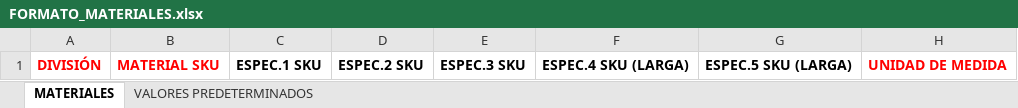
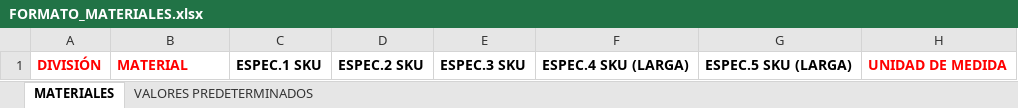
Before and after one commit to oliveramezquita/bellarti-app, an Excel workbook: src/assets/documents/FORMATO_MATERIALES.xlsx, sheet MATERIALES, drawn as a sheet; only a part is shown; values as stored, in another font and other column widths than the file's, no borders; the diff names each change by its address in the sheet, - before the commit and + after, or states it on an @@ line.

Commit message:
New changes in materials and volumetry

```diff
--- a/src/assets/documents/FORMATO_MATERIALES.xlsx (sheet MATERIALES)
+++ b/src/assets/documents/FORMATO_MATERIALES.xlsx (sheet MATERIALES)
-B1: MATERIAL SKU
+B1: MATERIAL
```
Also changed, not shown: 5 other files.
